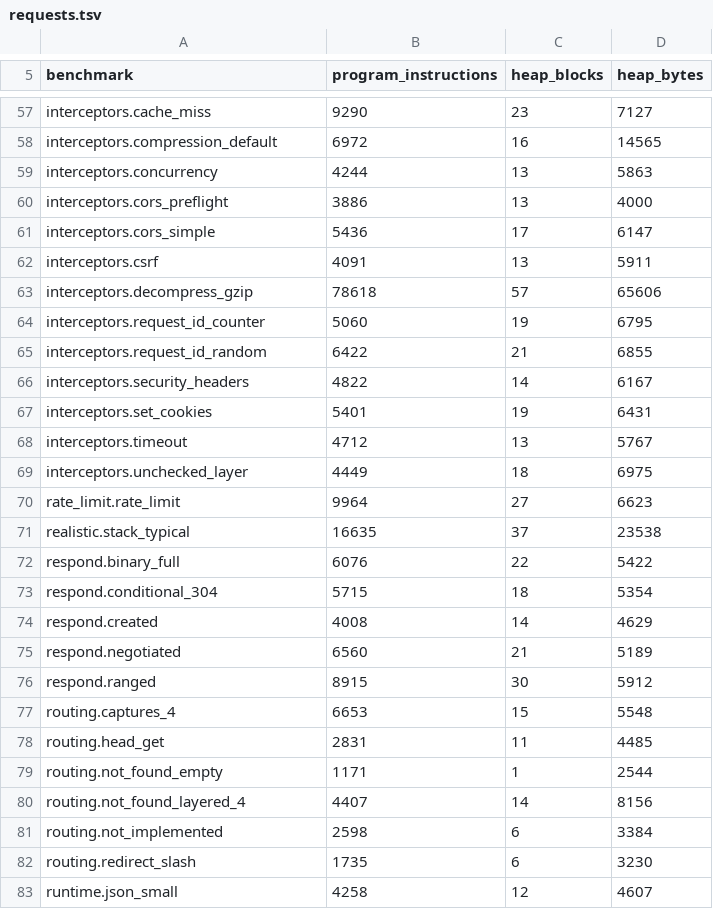
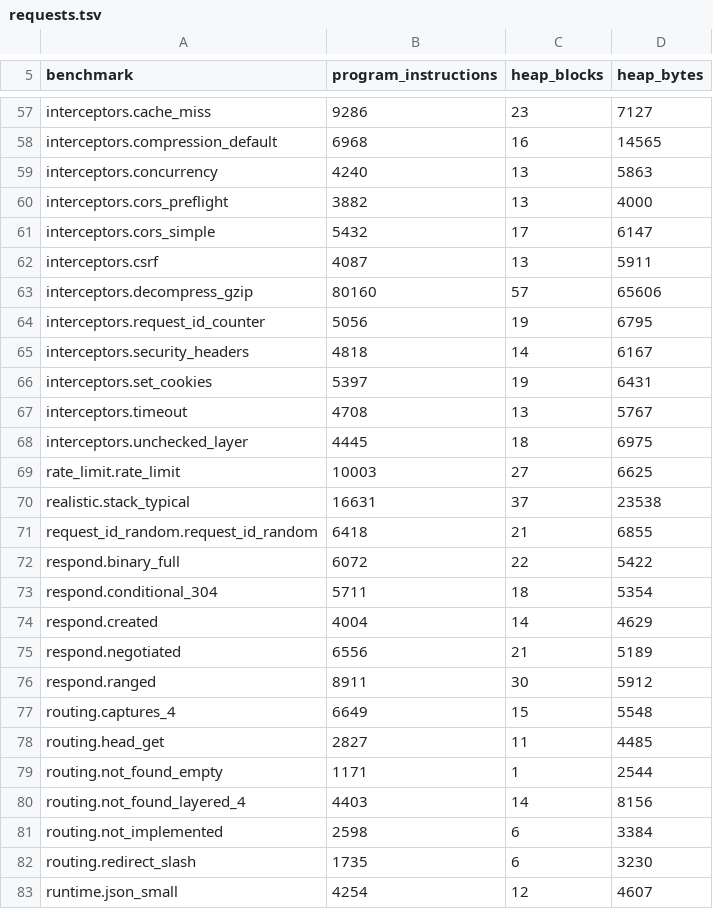
Before and after one commit to getkono/kynos, a TSV file: crates/kynos-profile/requests.tsv, drawn as a sheet; only a part is shown, gaps mark what is left out; removed rows and columns are numbered as before the commit, all else as after; the diff covers the shown part only; the diff names each change by its address in the sheet, - before the commit and + after, or states it on an @@ line.

Commit message:
fix(profile): give form_echo and request_id_random trend groups of their own (#637)
* fix(profile): give form_echo and request_id_random trend groups of their own

Neither row can be exact across processes, so `--repeat 2` failed on
master with INEXACT:

- form-echo: serde_html_form groups the decoded pairs in an IndexMap under
  std's RandomState, keyed afresh per process. Diffing Callgrind runs puts
  every program-object difference in serde_html_form::de::group_entries'
  hashbrown probing; heap counts never move.
- request-id-random: Random keys its hash per process, and format! pads a
  half one character at a time, so an identifier whose high half begins
  with a zero digit grows its String through one allocation (8 bytes) more.

Neither key is reachable from the harness, so each row moves into a group
of its own on the baseline's trend line, as rate_limit did, and the rest
of codecs and interceptors stays exact.

* chore(profile): re-record requests.tsv with the form_echo and request_id_random groups

Recorded with `mise run profile:record -- --repeat 2` on an AMD Ryzen 7
7800X3D under valgrind-3.27.1 at rustc 1.97.1: both runs agreed for
every group outside the four marked trend.

form-echo and request-id-random keep their counts under their own
groups' names. Every other row moves too, because master's baseline
predates the dependency bumps in Cargo.lock that came with the CI tier
change and the forwarded-line fix, neither of which re-recorded it: most
rows by four instructions, the compression and decompression rows by
their codecs' new versions, and connection_h1's bodied rows by seven
blocks.

* docs(profile): say a trend group reads the clock or a random key in profile_report

```diff
--- a/crates/kynos-profile/requests.tsv
+++ b/crates/kynos-profile/requests.tsv
-B57 (program_instructions): 9290
+B57 (program_instructions): 9286
-B58 (program_instructions): 6972
+B58 (program_instructions): 6968
-B59 (program_instructions): 4244
+B59 (program_instructions): 4240
-B60 (program_instructions): 3886
+B60 (program_instructions): 3882
-B61 (program_instructions): 5436
+B61 (program_instructions): 5432
-B62 (program_instructions): 4091
+B62 (program_instructions): 4087
-B63 (program_instructions): 78618
+B63 (program_instructions): 80160
-B64 (program_instructions): 5060
+B64 (program_instructions): 5056
-row 65: interceptors.request_id_random | 6422 | 21 | 6855
-B65 (program_instructions): 4822
+B65 (program_instructions): 4818
-B66 (program_instructions): 5401
+B66 (program_instructions): 5397
-B67 (program_instructions): 4712
+B67 (program_instructions): 4708
-B68 (program_instructions): 4449
+B68 (program_instructions): 4445
-B69 (program_instructions): 9964
+B69 (program_instructions): 10003
-D69 (heap_bytes): 6623
+D69 (heap_bytes): 6625
-B70 (program_instructions): 16635
+B70 (program_instructions): 16631
+row 71: request_id_random.request_id_random | 6418 | 21 | 6855
-B72 (program_instructions): 6076
+B72 (program_instructions): 6072
-B73 (program_instructions): 5715
+B73 (program_instructions): 5711
-B74 (program_instructions): 4008
+B74 (program_instructions): 4004
-B75 (program_instructions): 6560
+B75 (program_instructions): 6556
-B76 (program_instructions): 8915
+B76 (program_instructions): 8911
-B77 (program_instructions): 6653
+B77 (program_instructions): 6649
-B78 (program_instructions): 2831
+B78 (program_instructions): 2827
-B80 (program_instructions): 4407
+B80 (program_instructions): 4403
-B83 (program_instructions): 4258
+B83 (program_instructions): 4254
```
Also changed, not shown: 1 added row, 1 removed row and 79 edited cells elsewhere in this file, 4 other files.
